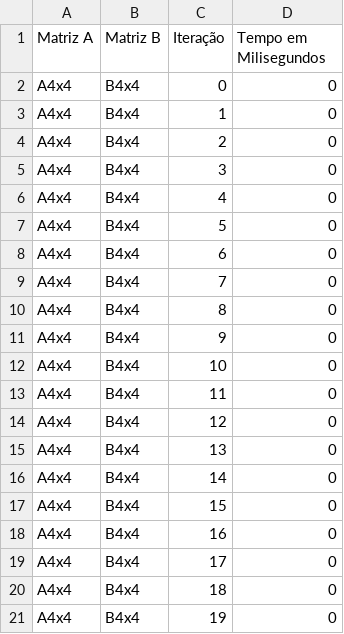
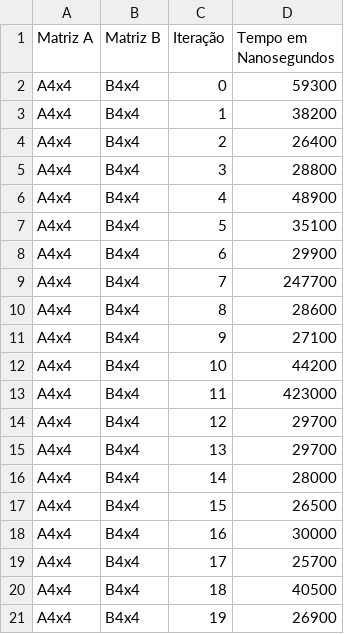
Before and after one commit to AroldoFe/MultiplicacaoMatrizes, a CSV file: out/production/MultiplicacaoMatrizes/saida/csv/registros.csv, drawn as a sheet.

Commit message:
Implementação - Utilizando nanosegundos como métrica

```diff
--- a/out/production/MultiplicacaoMatrizes/saida/csv/registros.csv
+++ b/out/production/MultiplicacaoMatrizes/saida/csv/registros.csv
@@ -1,21 +1,21 @@
-"Matriz A","Matriz B","Iteração","Tempo em Milisegundos"
-"A4x4","B4x4","0","0"
-"A4x4","B4x4","1","0"
-"A4x4","B4x4","2","0"
-"A4x4","B4x4","3","0"
-"A4x4","B4x4","4","0"
-"A4x4","B4x4","5","0"
-"A4x4","B4x4","6","0"
-"A4x4","B4x4","7","0"
-"A4x4","B4x4","8","0"
-"A4x4","B4x4","9","0"
-"A4x4","B4x4","10","0"
-"A4x4","B4x4","11","0"
-"A4x4","B4x4","12","0"
-"A4x4","B4x4","13","0"
-"A4x4","B4x4","14","0"
-"A4x4","B4x4","15","0"
-"A4x4","B4x4","16","0"
-"A4x4","B4x4","17","0"
-"A4x4","B4x4","18","0"
-"A4x4","B4x4","19","0"
+"Matriz A","Matriz B","Iteração","Tempo em Nanosegundos"
+"A4x4","B4x4","0","59300"
+"A4x4","B4x4","1","38200"
+"A4x4","B4x4","2","26400"
+"A4x4","B4x4","3","28800"
+"A4x4","B4x4","4","48900"
+"A4x4","B4x4","5","35100"
+"A4x4","B4x4","6","29900"
+"A4x4","B4x4","7","247700"
+"A4x4","B4x4","8","28600"
+"A4x4","B4x4","9","27100"
+"A4x4","B4x4","10","44200"
+"A4x4","B4x4","11","423000"
+"A4x4","B4x4","12","29700"
+"A4x4","B4x4","13","29700"
+"A4x4","B4x4","14","28000"
+"A4x4","B4x4","15","26500"
+"A4x4","B4x4","16","30000"
+"A4x4","B4x4","17","25700"
+"A4x4","B4x4","18","40500"
+"A4x4","B4x4","19","26900"
```
Also changed, not shown: 1 other file.
